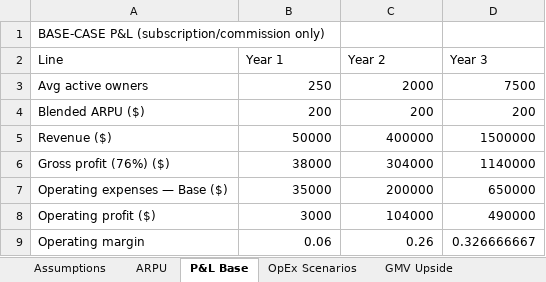
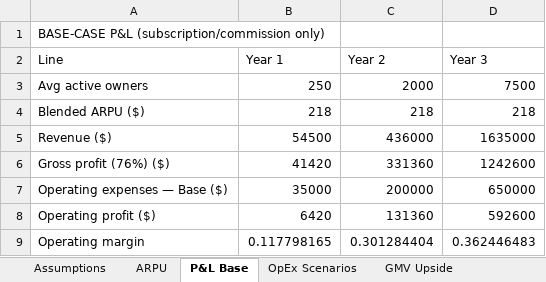
Before and after one commit to Familiar-Guest/familiar-guest-portal, an Excel workbook: docs/business/Familiar_Guest_Financial_Model_v2.xlsx, sheet P&L Base, drawn as a sheet; values as stored, in another font and other column widths than the file's, no borders; the diff names each change by its address in the sheet, - before the commit and + after, or states it on an @@ line.

```diff
--- a/docs/business/Familiar_Guest_Financial_Model_v2.xlsx (sheet P&L Base)
+++ b/docs/business/Familiar_Guest_Financial_Model_v2.xlsx (sheet P&L Base)
-B4 (Year 1): 200
+B4 (Year 1): 218
-C4 (Year 2): 200
+C4 (Year 2): 218
-D4 (Year 3): 200
+D4 (Year 3): 218
-B5 (Year 1): 50000
+B5 (Year 1): 54500
-C5 (Year 2): 400000
+C5 (Year 2): 436000
-D5 (Year 3): 1500000
+D5 (Year 3): 1635000
-B6 (Year 1): 38000
+B6 (Year 1): 41420
-C6 (Year 2): 304000
+C6 (Year 2): 331360
-D6 (Year 3): 1140000
+D6 (Year 3): 1242600
-B8 (Year 1): 3000
+B8 (Year 1): 6420
-C8 (Year 2): 104000
+C8 (Year 2): 131360
-D8 (Year 3): 490000
+D8 (Year 3): 592600
-B9 (Year 1): 0.06
+B9 (Year 1): 0.117798165
-C9 (Year 2): 0.26
+C9 (Year 2): 0.301284404
-D9 (Year 3): 0.326666667
+D9 (Year 3): 0.362446483
```
Also changed, not shown: sheet OpEx Scenarios, sheet GMV Upside, sheet ARPU, sheet Assumptions, 18 other files.
